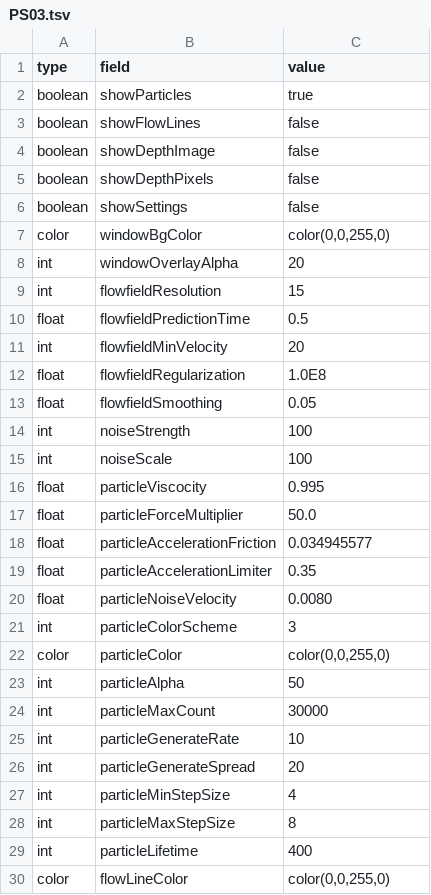
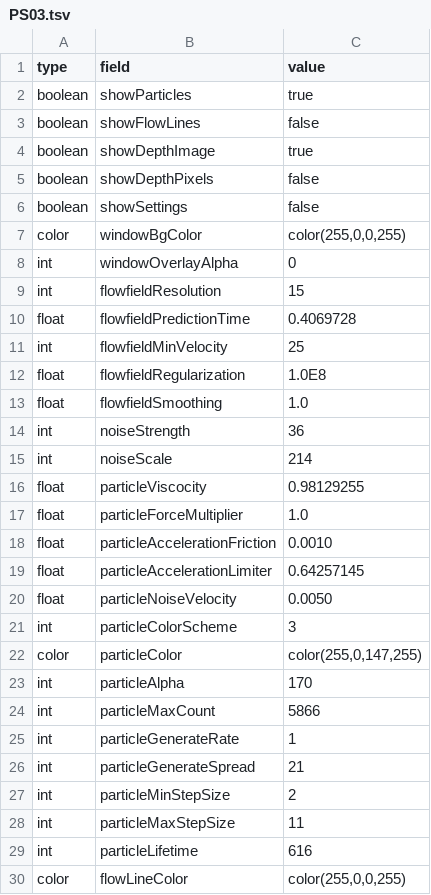
Before and after one commit to videoalchemy/JugglingMolecules, a TSV file: JugglingMolecules/config/PS03.tsv, drawn as a sheet; only a part is shown; the diff covers the shown part only.

```diff
--- a/JugglingMolecules/config/PS03.tsv
+++ b/JugglingMolecules/config/PS03.tsv
@@ -3,28 +3,28 @@ boolean	showParticles	true
 boolean	showFlowLines	false
-boolean	showDepthImage	false
+boolean	showDepthImage	true
 boolean	showDepthPixels	false
 boolean	showSettings	false
-color	windowBgColor	color(0,0,255,0)
-int	windowOverlayAlpha	20
+color	windowBgColor	color(255,0,0,255)
+int	windowOverlayAlpha	0
 int	flowfieldResolution	15
-float	flowfieldPredictionTime	0.5
-int	flowfieldMinVelocity	20
+float	flowfieldPredictionTime	0.4069728
+int	flowfieldMinVelocity	25
 float	flowfieldRegularization	1.0E8
-float	flowfieldSmoothing	0.05
-int	noiseStrength	100
-int	noiseScale	100
-float	particleViscocity	0.995
-float	particleForceMultiplier	50.0
-float	particleAccelerationFriction	0.034945577
-float	particleAccelerationLimiter	0.35
-float	particleNoiseVelocity	0.0080
+float	flowfieldSmoothing	1.0
+int	noiseStrength	36
+int	noiseScale	214
+float	particleViscocity	0.98129255
+float	particleForceMultiplier	1.0
+float	particleAccelerationFriction	0.0010
+float	particleAccelerationLimiter	0.64257145
+float	particleNoiseVelocity	0.0050
 int	particleColorScheme	3
-color	particleColor	color(0,0,255,0)
-int	particleAlpha	50
-int	particleMaxCount	30000
-int	particleGenerateRate	10
-int	particleGenerateSpread	20
-int	particleMinStepSize	4
-int	particleMaxStepSize	8
-int	particleLifetime	400
-color	flowLineColor	color(0,0,255,0)
+color	particleColor	color(255,0,147,255)
+int	particleAlpha	170
+int	particleMaxCount	5866
+int	particleGenerateRate	1
+int	particleGenerateSpread	21
+int	particleMinStepSize	2
+int	particleMaxStepSize	11
+int	particleLifetime	616
+color	flowLineColor	color(255,0,0,255)
```
Also changed, not shown: 4 edited cells elsewhere in this file, JugglingMolecules/config/setup.tsv.
